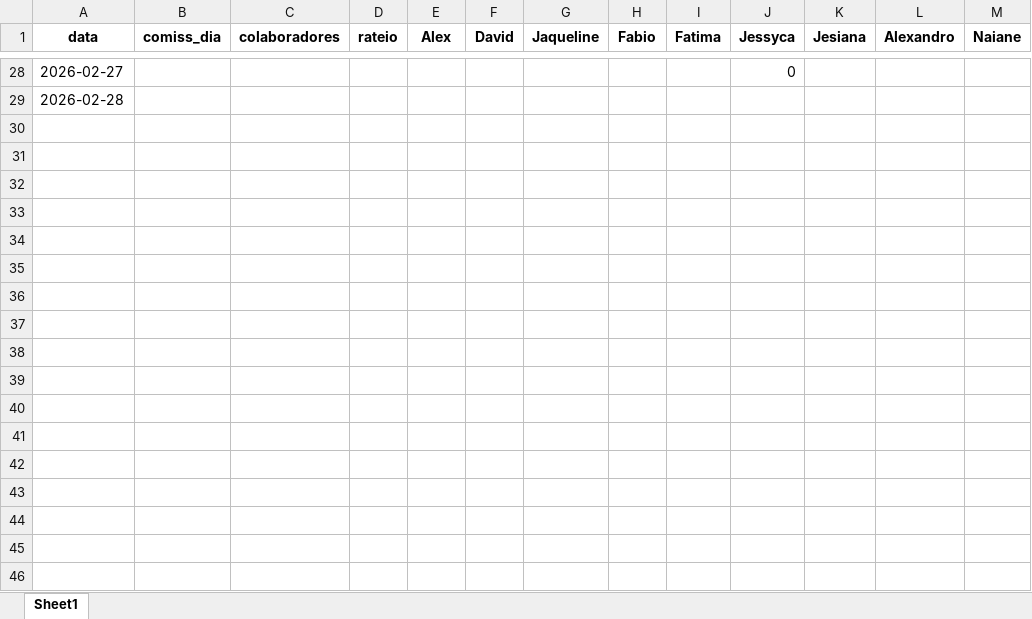
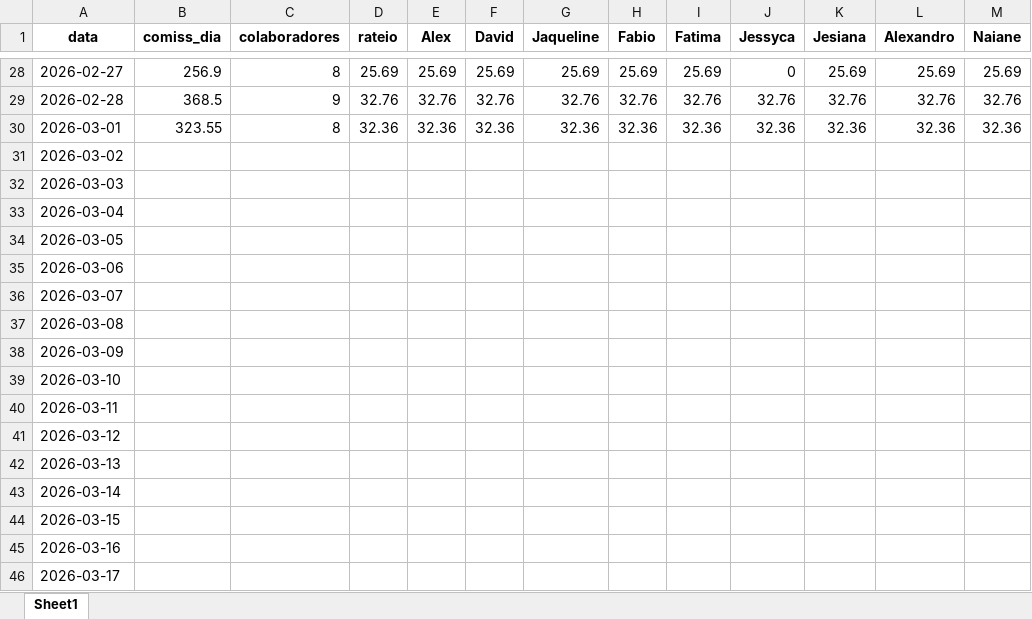
Before and after one commit to alexpereira82log-ui/scada_cafe, an Excel workbook: Relatorio_Comissao.xlsx, sheet Sheet1, drawn as a sheet; only a part is shown, gaps mark what is left out; values as stored, in another font and other column widths than the file's, no borders; addresses are those after the commit; the diff covers the shown part only; the diff names each change by its address in the sheet, - before the commit and + after, or states it on an @@ line.

```diff
--- a/Relatorio_Comissao.xlsx (sheet Sheet1)
+++ b/Relatorio_Comissao.xlsx (sheet Sheet1)
-B28 (comiss_dia): (empty)
+B28 (comiss_dia): 256.9
-C28 (colaboradores): (empty)
+C28 (colaboradores): 8
-D28 (rateio): (empty)
+D28 (rateio): 25.69
-E28 (Alex): (empty)
+E28 (Alex): 25.69
-F28 (David): (empty)
+F28 (David): 25.69
-G28 (Jaqueline): (empty)
+G28 (Jaqueline): 25.69
-H28 (Fabio): (empty)
+H28 (Fabio): 25.69
-I28 (Fatima): (empty)
+I28 (Fatima): 25.69
-K28 (Jesiana): (empty)
+K28 (Jesiana): 25.69
-L28 (Alexandro): (empty)
+L28 (Alexandro): 25.69
-M28 (Naiane): (empty)
+M28 (Naiane): 25.69
+row 29: 2026-02-28 | 368.5 | 9 | 32.76 | 32.76 | 32.76 | 32.76 | 32.76 | 32.76 | 32.76 | 32.76 | 32.76 | 32.76
+row 30: 2026-03-01 | 323.55 | 8 | 32.36 | 32.36 | 32.36 | 32.36 | 32.36 | 32.36 | 32.36 | 32.36 | 32.36 | 32.36
-A31 (data): 2026-02-28
+A31 (data): 2026-03-02
+row 32: 2026-03-03
+row 33: 2026-03-04
+row 34: 2026-03-05
+row 35: 2026-03-06
+row 36: 2026-03-07
+row 37: 2026-03-08
+row 38: 2026-03-09
+row 39: 2026-03-10
+row 40: 2026-03-11
+row 41: 2026-03-12
+row 42: 2026-03-13
+row 43: 2026-03-14
+row 44: 2026-03-15
+row 45: 2026-03-16
+row 46: 2026-03-17
```
Also changed, not shown: 14 added rows and 33 edited cells elsewhere in this sheet, Relatorio_Perdas.xlsx, 6 other files.
